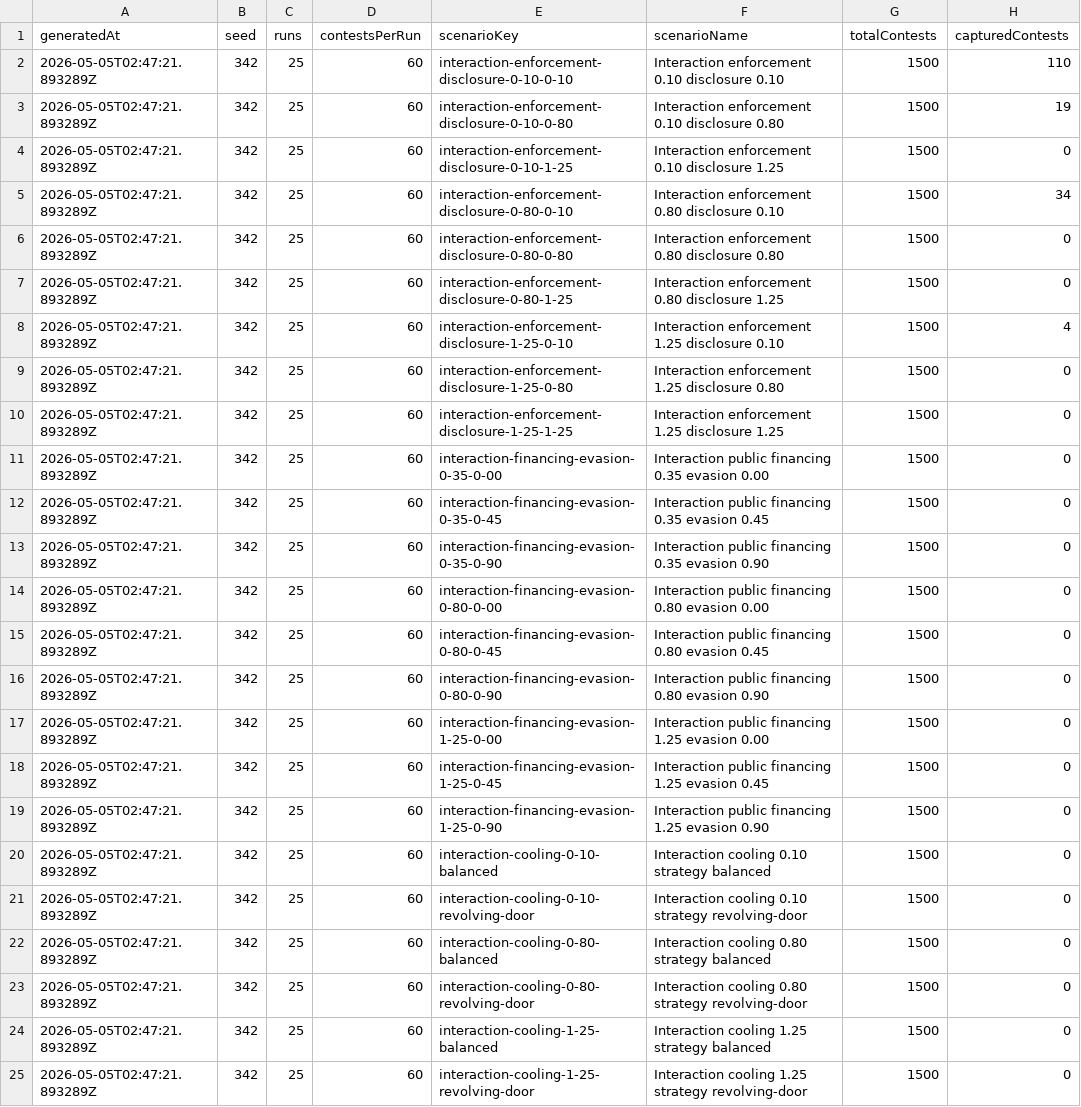
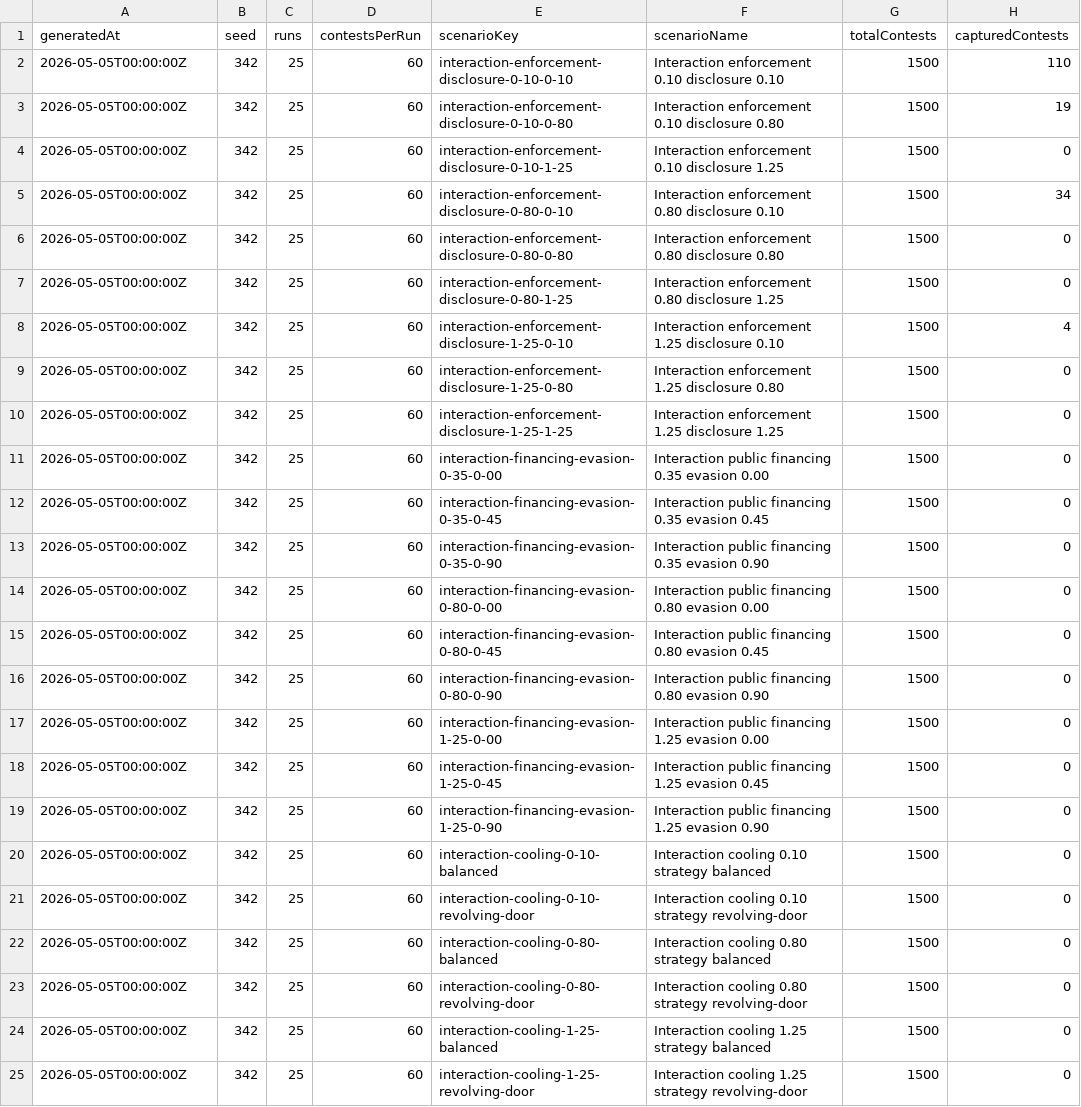
Before and after one commit to Jacoba1100254352/lobby-capture-simulator, a CSV file: reports/lobby-capture-interactions.csv, drawn as a sheet; only a part is shown; the diff names each change by its address in the sheet, - before the commit and + after, or states it on an @@ line.

Commit message:
Tighten paper submission process

```diff
--- a/reports/lobby-capture-interactions.csv
+++ b/reports/lobby-capture-interactions.csv
-A2:A25 (generatedAt): 2026-05-05T02:47:21.893289Z
+A2:A25 (generatedAt): 2026-05-05T00:00:00Z
```
Also changed, not shown: reports/lobby-capture-ablation.csv, reports/lobby-capture-campaign.csv, 27 other files.
